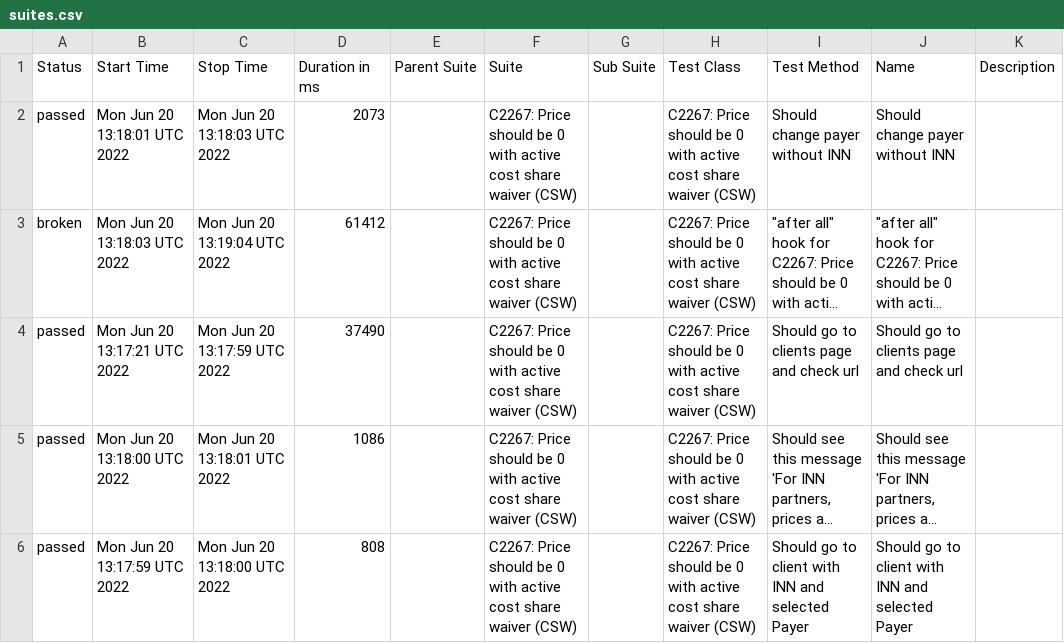
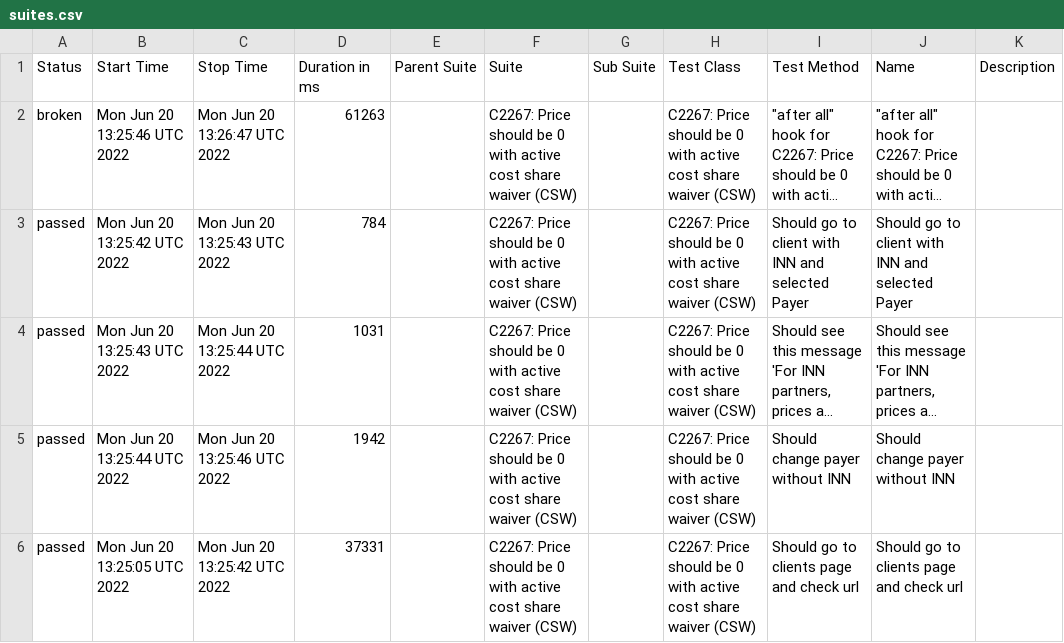
Before and after one commit to Resilience-Lab/allure, a CSV file: data/suites.csv, drawn as a sheet; long unchanged cells end in …; removed rows and columns are numbered as before the commit, all else as after; the diff names each change by its address in the sheet, - before the commit and + after, or states it on an @@ line.

```diff
--- a/data/suites.csv
+++ b/data/suites.csv
-row 2: passed | Mon Jun 20 13:18:01 UTC 2022 | Mon Jun 20 13:18:03 UTC 2022 | 2073 |  | C2267: Price should be 0 with active cost share waiver (CSW) |  | C2267: Price should be 0 with active cost share waiver (CSW) | Should change payer without INN | Should change payer without INN
-B2 (Start Time): Mon Jun 20 13:18:03 UTC 2022
+B2 (Start Time): Mon Jun 20 13:25:46 UTC 2022
-C2 (Stop Time): Mon Jun 20 13:19:04 UTC 2022
+C2 (Stop Time): Mon Jun 20 13:26:47 UTC 2022
-D2 (Duration in ms): 61412
+D2 (Duration in ms): 61263
-B3 (Start Time): Mon Jun 20 13:17:21 UTC 2022
+B3 (Start Time): Mon Jun 20 13:25:42 UTC 2022
-C3 (Stop Time): Mon Jun 20 13:17:59 UTC 2022
+C3 (Stop Time): Mon Jun 20 13:25:43 UTC 2022
-D3 (Duration in ms): 37490
+D3 (Duration in ms): 784
-I3 (Test Method): Should go to clients page and check url
+I3 (Test Method): Should go to client with INN and selected Payer
-J3 (Name): Should go to clients page and check url
+J3 (Name): Should go to client with INN and selected Payer
-B4 (Start Time): Mon Jun 20 13:18:00 UTC 2022
+B4 (Start Time): Mon Jun 20 13:25:43 UTC 2022
-C4 (Stop Time): Mon Jun 20 13:18:01 UTC 2022
+C4 (Stop Time): Mon Jun 20 13:25:44 UTC 2022
-D4 (Duration in ms): 1086
+D4 (Duration in ms): 1031
+row 5: passed | Mon Jun 20 13:25:44 UTC 2022 | Mon Jun 20 13:25:46 UTC 2022 | 1942 |  | C2267: Price should be 0 with active cost share waiver (CSW) |  | C2267: Price should be 0 with active cost share waiver (CSW) | Should change payer without INN | Should change payer without INN
-B6 (Start Time): Mon Jun 20 13:17:59 UTC 2022
+B6 (Start Time): Mon Jun 20 13:25:05 UTC 2022
-C6 (Stop Time): Mon Jun 20 13:18:00 UTC 2022
+C6 (Stop Time): Mon Jun 20 13:25:42 UTC 2022
-D6 (Duration in ms): 808
+D6 (Duration in ms): 37331
-I6 (Test Method): Should go to client with INN and selected Payer
+I6 (Test Method): Should go to clients page and check url
-J6 (Name): Should go to client with INN and selected Payer
+J6 (Name): Should go to clients page and check url
```
Also changed, not shown: 19 other files.
